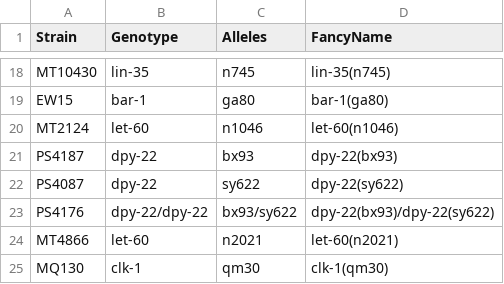
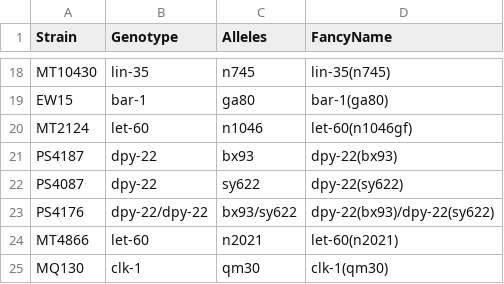
Before and after one commit to WormLabCaltech/med-cafe, a CSV file: input/strain_to_genotype.csv, drawn as a sheet; only a part is shown, gaps mark what is left out.

```diff
--- a/input/strain_to_genotype.csv
+++ b/input/strain_to_genotype.csv
@@ -19,3 +19,3 @@ MT10430,lin-35,n745,lin-35(n745)
 EW15,bar-1,ga80,bar-1(ga80)
-MT2124,let-60,n1046,let-60(n1046)
+MT2124,let-60,n1046,let-60(n1046gf)
 PS4187,dpy-22,bx93,dpy-22(bx93)
```
Also changed, not shown: 33 other files.
